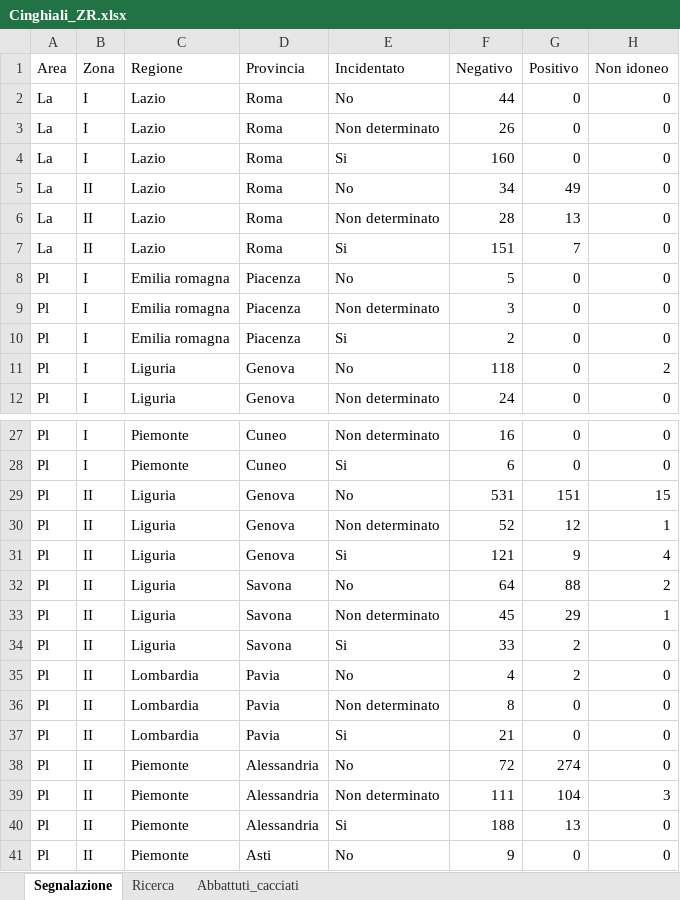
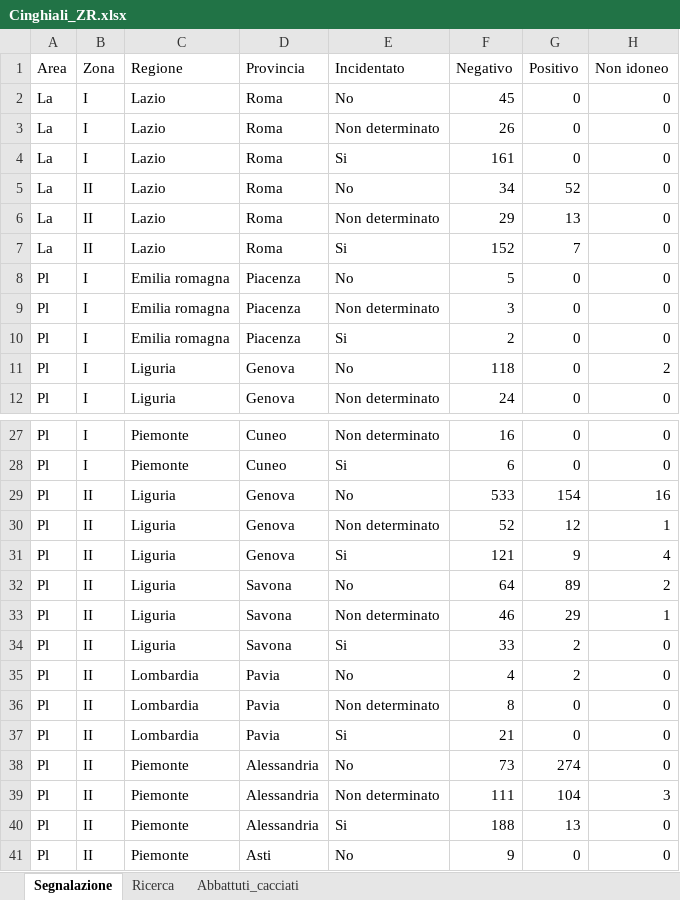
Before and after one commit to IZSAM-StatGIS/ReportPSA, an Excel workbook: Download/Cinghiali_ZR.xlsx, sheet Segnalazione, drawn as a sheet; only a part is shown, gaps mark what is left out; values as stored, in another font and other column widths than the file's, no borders; the diff names each change by its address in the sheet, - before the commit and + after, or states it on an @@ line.

```diff
--- a/Download/Cinghiali_ZR.xlsx (sheet Segnalazione)
+++ b/Download/Cinghiali_ZR.xlsx (sheet Segnalazione)
-F2 (Negativo): 44
+F2 (Negativo): 45
-F4 (Negativo): 160
+F4 (Negativo): 161
-G5 (Positivo): 49
+G5 (Positivo): 52
-F6 (Negativo): 28
+F6 (Negativo): 29
-F7 (Negativo): 151
+F7 (Negativo): 152
-F29 (Negativo): 531
+F29 (Negativo): 533
-G29 (Positivo): 151
+G29 (Positivo): 154
-H29 (Non idoneo): 15
+H29 (Non idoneo): 16
-G32 (Positivo): 88
+G32 (Positivo): 89
-F33 (Negativo): 45
+F33 (Negativo): 46
-F38 (Negativo): 72
+F38 (Negativo): 73
```
Also changed, not shown: sheet Abbattuti_cacciati, Download/Comuni_PSA.xlsx, Download/Focus_Positives_ZR.xlsx, 39 other files.
